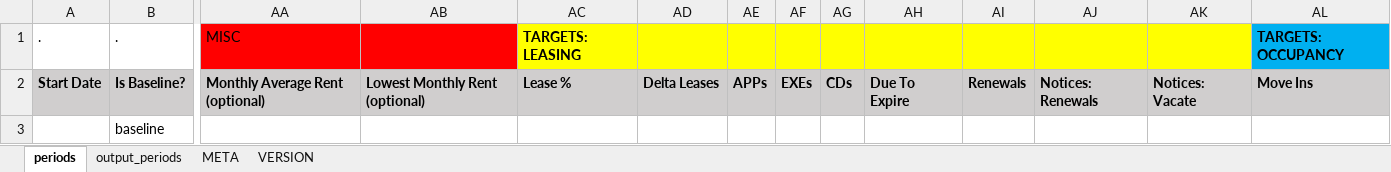
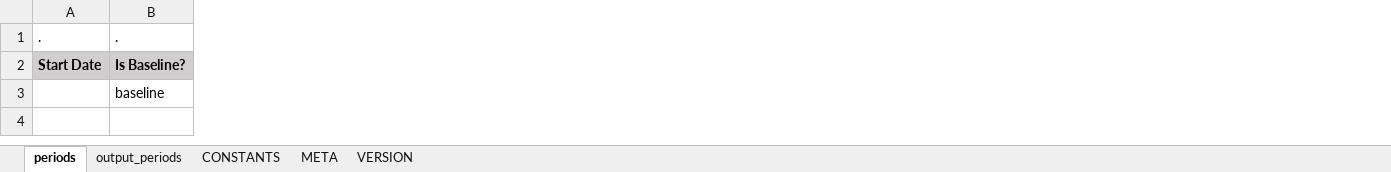
Before and after one commit to konaindev/React-Django, an Excel workbook: xls/templates/baseline-perf.xlsx, sheet periods, drawn as a sheet; only a part is shown, gaps mark what is left out; values as stored, in another font and other column widths than the file's, no borders; the diff covers the shown part only; the diff names each change by its address in the sheet, - before the commit and + after, or states it on an @@ line.

```diff
--- a/xls/templates/baseline-perf.xlsx (sheet periods)
+++ b/xls/templates/baseline-perf.xlsx (sheet periods)
+sheet tab: CONSTANTS
-column AA, rows 1-2: MISC | Monthly Average Rent (optional)
-column AB, row 2: Lowest Monthly Rent (optional)
-column AC, rows 1-2: TARGETS: LEASING | Lease %
-column AD, row 2: Delta Leases
-column AE, row 2: APPs
-column AF, row 2: EXEs
-column AG, row 2: CDs
-column AH, row 2: Due To Expire
-column AI, row 2: Renewals
-column AJ, row 2: Notices: Renewals
-column AK, row 2: Notices: Vacate
-column AL, rows 1-2: TARGETS: OCCUPANCY | Move Ins
```
Also changed, not shown: 6 removed columns elsewhere in this sheet, sheet output_periods, sheet META, formulas that keep their value, xls/templates/campaign-plan.xlsx, xls/templates/run-rate-template.xlsx, 1 other file.
